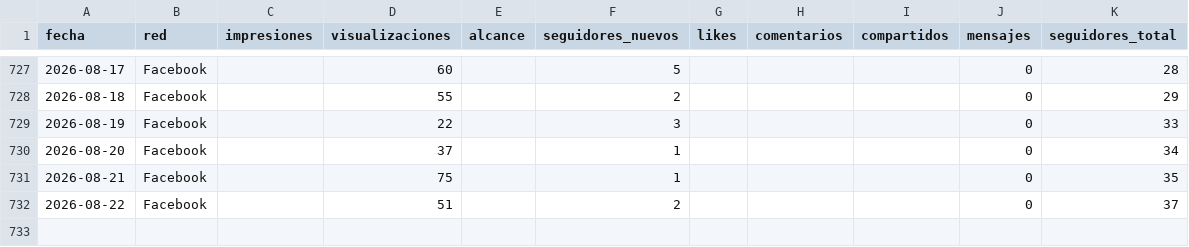
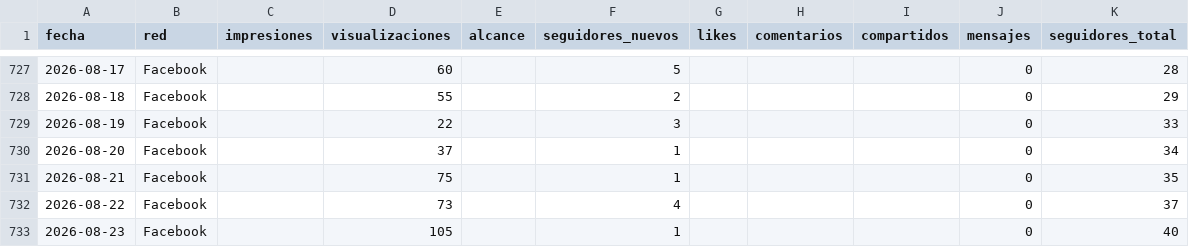
Before and after one commit to WeRise-ESP/dashboard-reversal, a CSV file: data/historico_social/social_facebook_diario.csv, drawn as a sheet; only a part is shown, gaps mark what is left out.

```diff
--- a/data/historico_social/social_facebook_diario.csv
+++ b/data/historico_social/social_facebook_diario.csv
@@ -731,2 +731,3 @@ fecha,red,impresiones,visualizaciones,alcance,seguidores_nuevos,likes,comentario
 2026-08-21,Facebook,,75,,1,,,,0,35
-2026-08-22,Facebook,,51,,2,,,,0,37
+2026-08-22,Facebook,,73,,4,,,,0,37
+2026-08-23,Facebook,,105,,1,,,,0,40
```
Also changed, not shown: data/historico_social/social_instagram_demografia.csv, data/historico_social/social_instagram_diario.csv, 3 other files.
